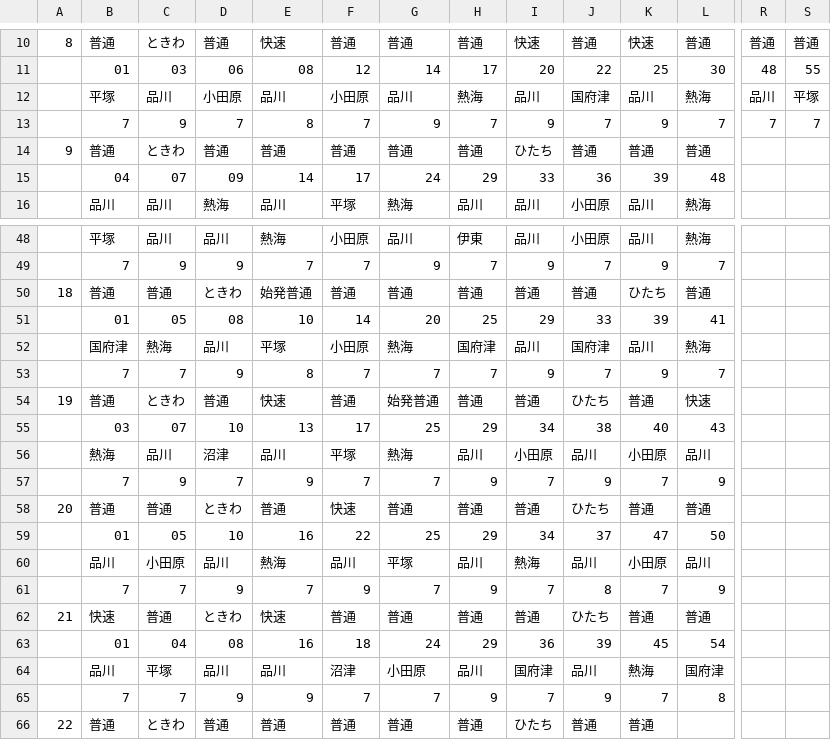
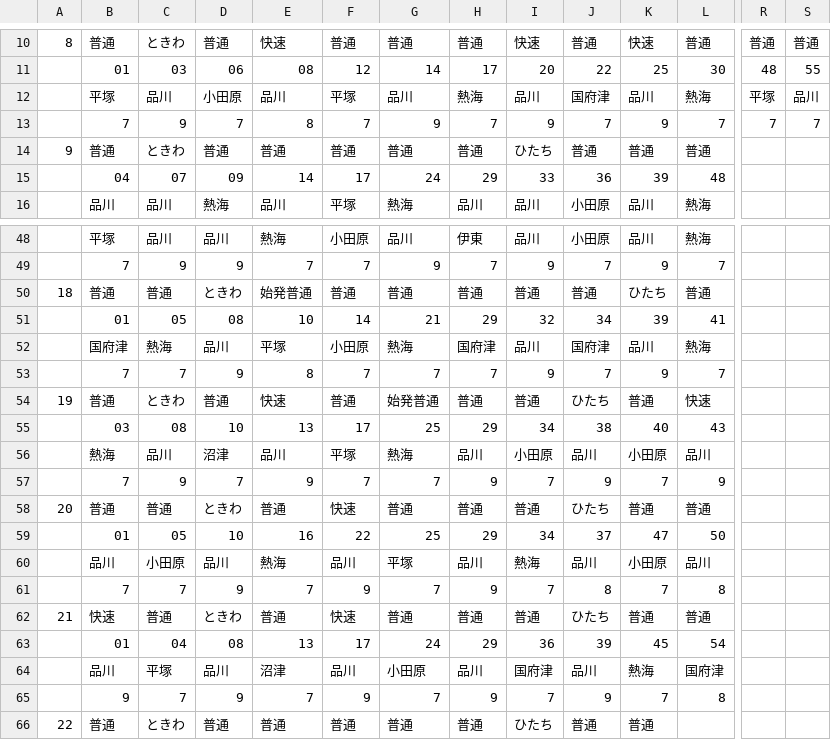
Before and after one commit to penpengrass/departure, a CSV file: csv/JRE/ueno1.csv, drawn as a sheet; only a part is shown, gaps mark what is left out; the diff names each change by its address in the sheet, - before the commit and + after, or states it on an @@ line.

```diff
--- a/csv/JRE/ueno1.csv
+++ b/csv/JRE/ueno1.csv
-F12: 小田原
+F12: 平塚
-R12: 品川
+R12: 平塚
-S12: 平塚
+S12: 品川
-G51: 20
+G51: 21
-H51: 25
+H51: 29
-I51: 29
+I51: 32
-J51: 33
+J51: 34
-C55: 07
+C55: 08
-L61: 9
+L61: 8
-E62: 快速
+E62: 普通
-F62: 普通
+F62: 快速
-E63: 16
+E63: 13
-F63: 18
+F63: 17
-E64: 品川
+E64: 沼津
-F64: 沼津
+F64: 品川
-B65: 7
+B65: 9
-E65: 9
+E65: 7
-F65: 7
+F65: 9
```
Also changed, not shown: csv/JRE/ueno4.csv, csv/Tokyu/ToMu1.csv, 6 other files.
